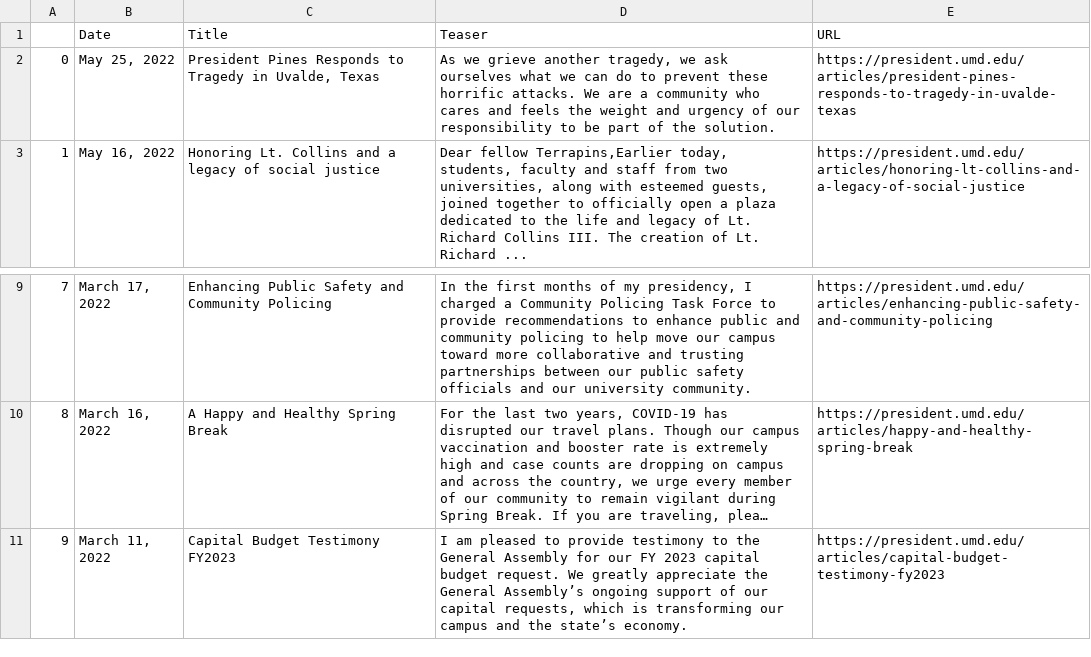
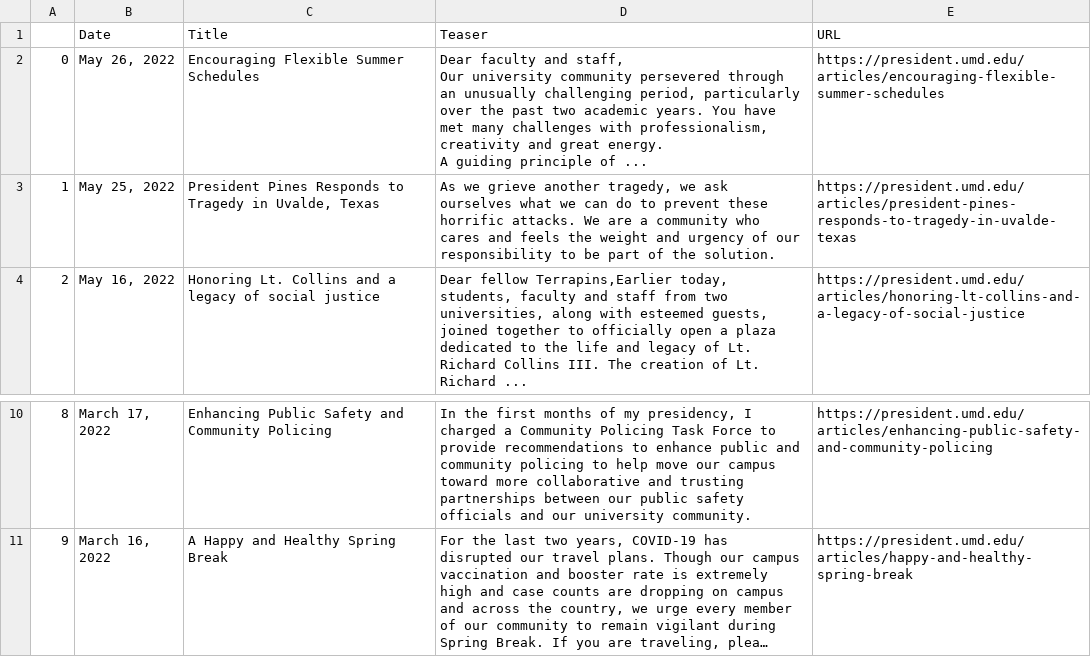
Before and after one commit to rinatorch/umd-email-bot, a CSV file: Code/data.csv, drawn as a sheet; only a part is shown, gaps mark what is left out; long unchanged cells end in …; removed rows and columns are numbered as before the commit, all else as after; ↵ is a line break in a cell; the diff names each change by its address in the sheet, - before the commit and + after, or states it on an @@ line.

```diff
--- a/Code/data.csv
+++ b/Code/data.csv
+row 2: 0 | May 26, 2022 | Encouraging Flexible Summer Schedules | Dear faculty and staff, ↵ Our university community persevered through an unusually challenging period, particularly over the past two academic years. You have met many challenges with professionalism, creativity and great energy. ↵ A guiding principle of ... | https://president.umd.edu/articles/encouraging-flexible-summer-schedules
@@ column A renumbered between rows 3 and 11 @@
-row 11: 9 | March 11, 2022 | Capital Budget Testimony FY2023 | I am pleased to provide testimony to the General Assembly for our FY 2023 capital budget request. We greatly appreciate the General Assembly’s ongoing support of our capital requests, which is transforming our campus and the state’s economy. | https://president.umd.edu/articles/capital-budget-testimony-fy2023
```
